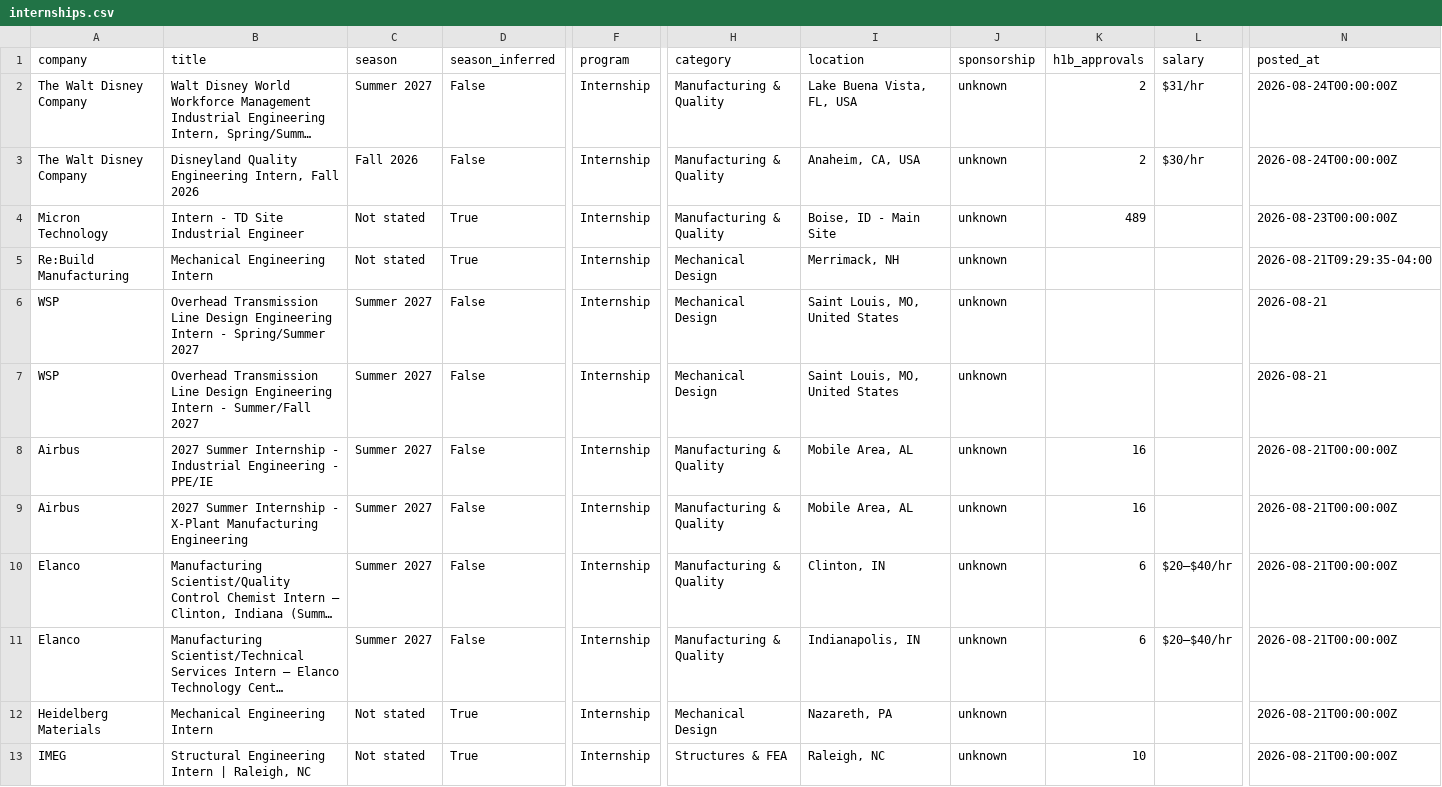
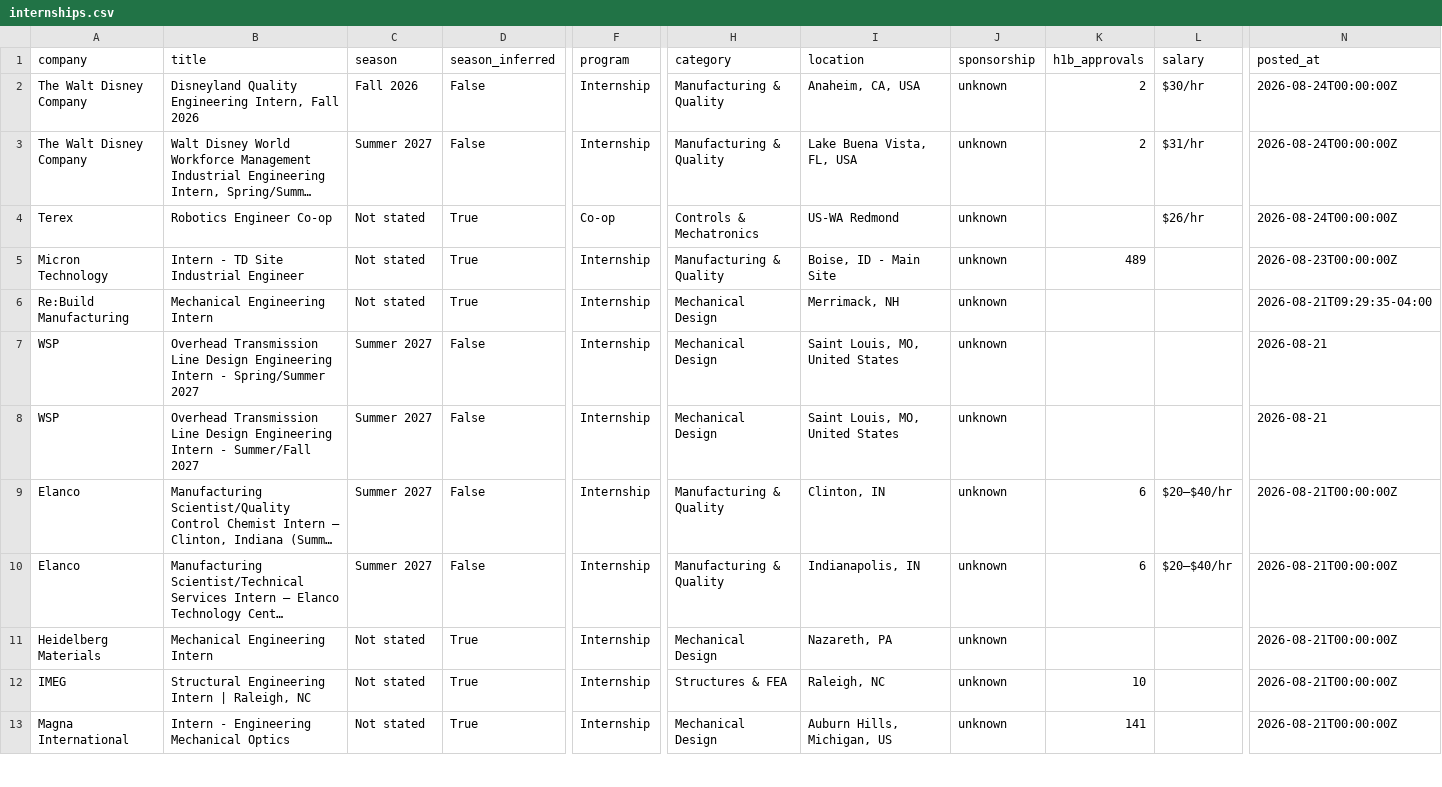
Before and after one commit to pranavd1437/mechanical-aerospace-internship-engine, a CSV file: data/internships.csv, drawn as a sheet; only a part is shown, gaps mark what is left out; the shorter side is filled out with more unchanged rows; long unchanged cells end in …; removed rows and columns are numbered as before the commit, all else as after; rows hold the shown columns only; the diff names each change by its address in the sheet, - before the commit and + after, or states it on an @@ line.

```diff
--- a/data/internships.csv
+++ b/data/internships.csv
@@ row 3 moved to row 2: The Walt Disney Company @@
+row 4: Terex | Robotics Engineer Co-op | Not stated | True | Co-op | Controls & Mechatronics | US-WA Redmond | unknown |  | $26/hr | 2026-08-24T00:00:00Z
-row 8: Airbus | 2027 Summer Internship - Industrial Engineering - PPE/IE | Summer 2027 | False | Internship | Manufacturing & Quality | Mobile Area, AL | unknown | 16 |  | 2026-08-21T00:00:00Z
-row 9: Airbus | 2027 Summer Internship - X-Plant Manufacturing Engineering | Summer 2027 | False | Internship | Manufacturing & Quality | Mobile Area, AL | unknown | 16 |  | 2026-08-21T00:00:00Z
```
Also changed, not shown: docs/internships.csv, 14 other files.
